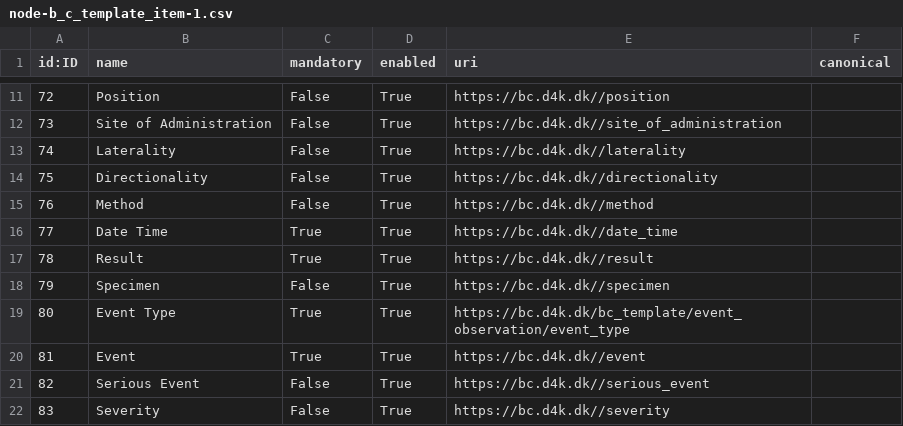
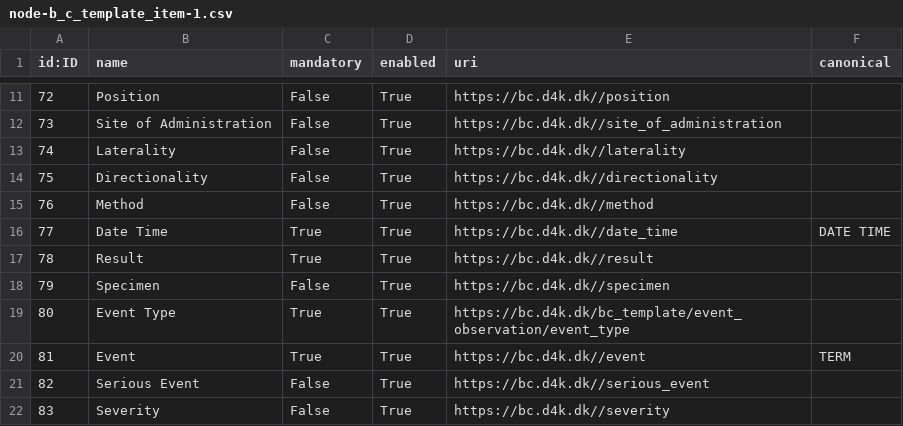
Before and after one commit to data4knowledge/bc_prep, a CSV file: load_data/node-b_c_template_item-1.csv, drawn as a sheet; only a part is shown, gaps mark what is left out; the diff covers the shown part only.

```diff
--- a/load_data/node-b_c_template_item-1.csv
+++ b/load_data/node-b_c_template_item-1.csv
@@ -15,3 +15,3 @@
 "76","Method","False","True","https://bc.d4k.dk//method",""
-"77","Date Time","True","True","https://bc.d4k.dk//date_time",""
+"77","Date Time","True","True","https://bc.d4k.dk//date_time","DATE TIME"
 "78","Result","True","True","https://bc.d4k.dk//result",""
@@ -19,3 +19,3 @@
 "80","Event Type","True","True","https://bc.d4k.dk/bc_template/event_observation/event_type",""
-"81","Event","True","True","https://bc.d4k.dk//event",""
+"81","Event","True","True","https://bc.d4k.dk//event","TERM"
 "82","Serious Event","False","True","https://bc.d4k.dk//serious_event",""
```
Also changed, not shown: 11 edited cells elsewhere in this file, load_data/node-namespace-1.csv, load_data/node-registration_authority-1.csv, 5 other files.
